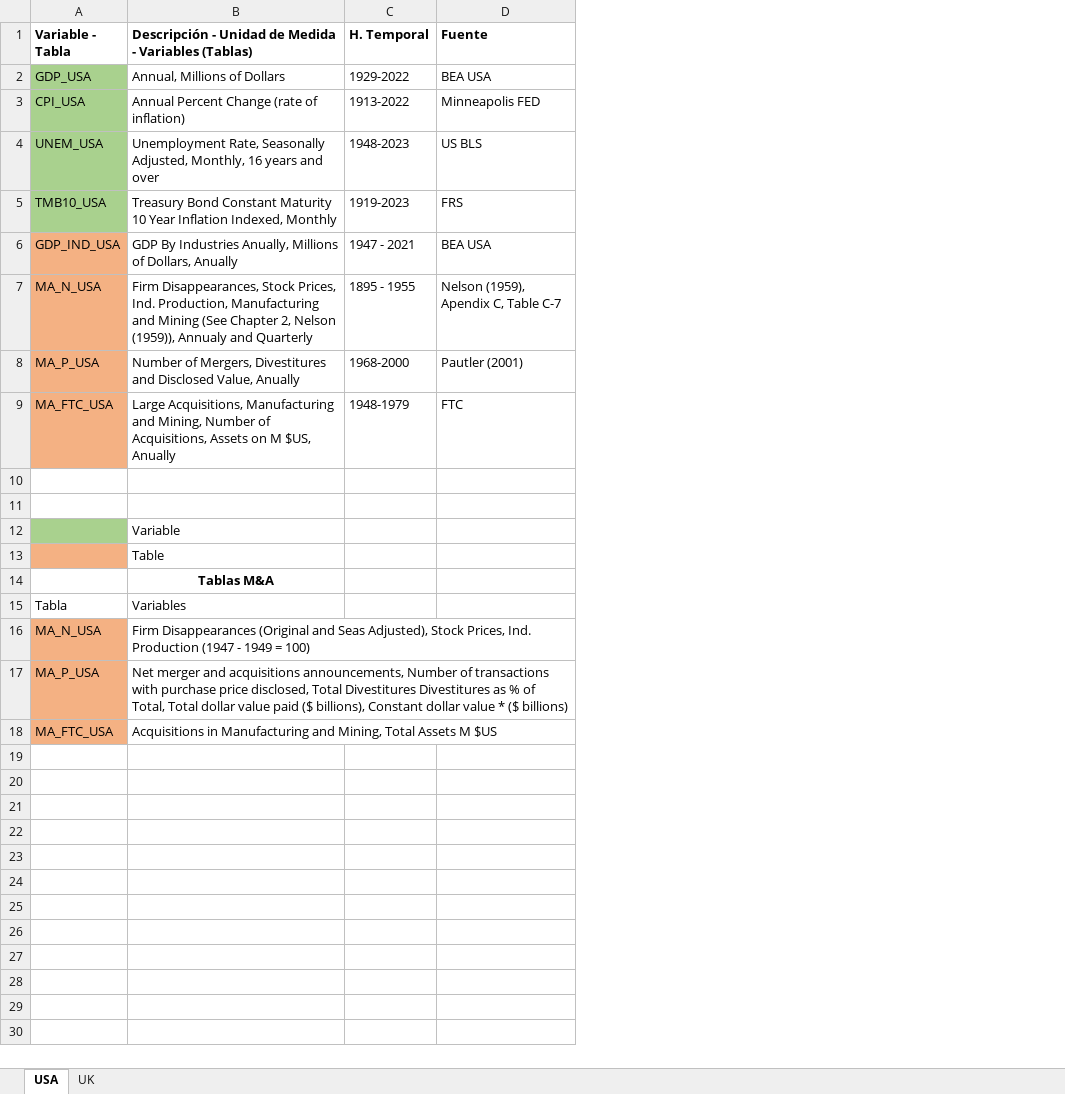
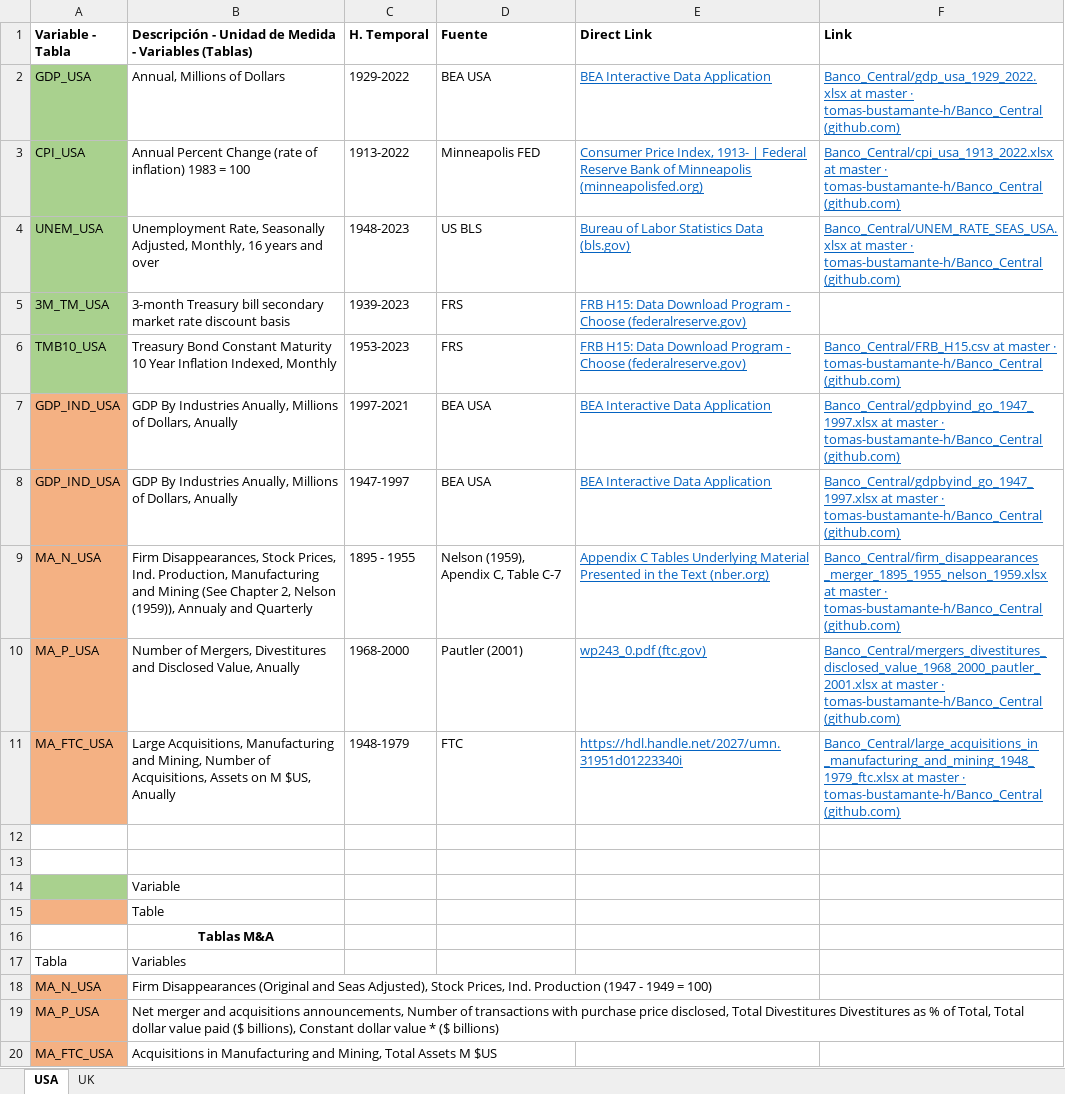
Before and after one commit to tomas-bustamante-h/Banco_Central, an Excel workbook: Mergers_Acquisitions/raw/Variables M&A.xlsx, sheet USA, drawn as a sheet; values as stored, in another font and other column widths than the file's, no borders; addresses are those after the commit; the diff names each change by its address in the sheet, - before the commit and + after, or states it on an @@ line.

Commit message:
USA data added

```diff
--- a/Mergers_Acquisitions/raw/Variables M&A.xlsx (sheet USA)
+++ b/Mergers_Acquisitions/raw/Variables M&A.xlsx (sheet USA)
+column E (Direct Link), rows 2-4: BEA Interactive Data Application | Consumer Price Index, 1913- | Federal Reserve Bank of Minneapolis (minneapolisfed.org) | Bureau of Labor Statistics Data (bls.gov); rows 6-7: FRB H15: Data Download Program - Choose (federalreserve.gov) | BEA Interactive Data Application; rows 9-11: Appendix C Tables Underlying Material Presented in the Text (nber.org) | wp243_0.pdf (ftc.gov) | https://hdl.handle.net/2027/umn.31951d01223340i
+column F (Link), rows 2-4: Banco_Central/gdp_usa_1929_2022.xlsx at master · tomas-bustamante-h/Banco_Central (github.com) | Banco_Central/cpi_usa_1913_2022.xlsx at master · tomas-bustamante-h/Banco_Central (github.com) | Banco_Central/UNEM_RATE_SEAS_USA.xlsx at master · tomas-bustamante-h/Banco_Central (github.com); rows 6-7: Banco_Central/FRB_H15.csv at master · tomas-bustamante-h/Banco_Central (github.com) | Banco_Central/gdpbyind_go_1947_1997.xlsx at master · tomas-bustamante-h/Banco_Central (github.com); rows 9-11: Banco_Central/firm_disappearances _merger_1895_1955_nelson_1959.xlsx at master · tomas-bustamante-h/Banco_Central (github.com) | Banco_Central/mergers_divestitures_disclosed_value_1968_2000_pautler_2001.xlsx at master · tomas-bustamante-h/Banco_Central (github.com) | Banco_Central/large_acquisitions_in _manufacturing_and_mining_1948_1979_ftc.xlsx at master · tomas-bustamante-h/Banco_Central (github.com)
-B3: …of inflation)
+B3: …of inflation) 1983 = 100
+row 5: 3M_TM_USA | 3-month Treasury bill secondary market rate discount basis | 1939-2023 | FRS | FRB H15: Data Download Program - Choose (federalreserve.gov)
-C6 (H. Temporal): 1919-2023
+C6 (H. Temporal): 1953-2023
-C7 (H. Temporal): 1947 - 2021
+C7 (H. Temporal): 1997-2021
+row 8: GDP_IND_USA | GDP By Industries Anually, Millions of Dollars, Anually | 1947-1997 | BEA USA | BEA Interactive Data Application | Banco_Central/gdpbyind_go_1947_1997.xlsx at master · tomas-bustamante-h/Banco_Central (github.com)
```
Also changed, not shown: sheet UK, 2 other files.
